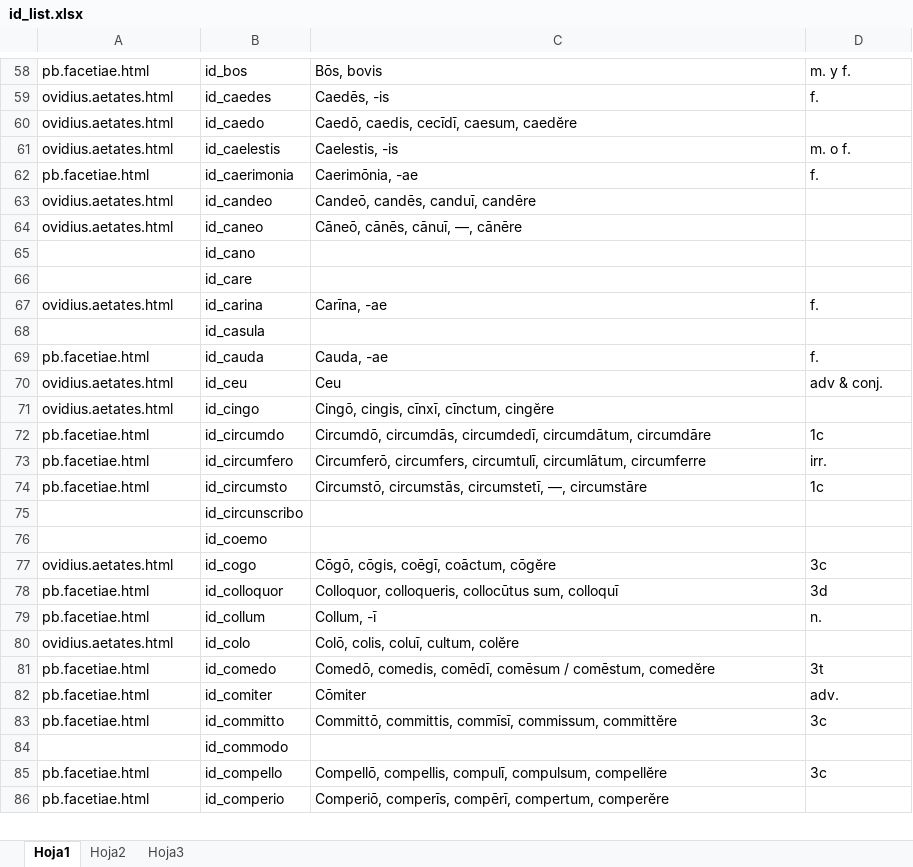
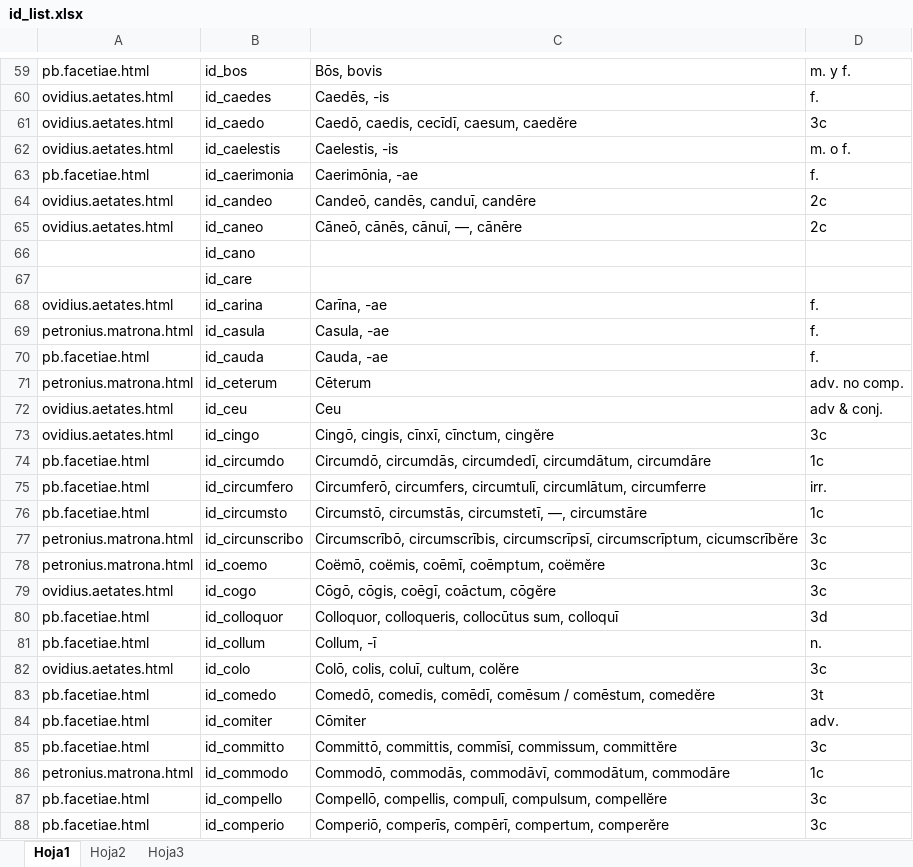
Before and after one commit to rarqui/rarqui.github.io, an Excel workbook: latin/id_list.xlsx, sheet Hoja1, drawn as a sheet; only a part is shown, gaps mark what is left out; values as stored, in another font and other column widths than the file's, no cell formats; addresses are those after the commit; the diff covers the shown part only; the diff names each change by its address in the sheet, - before the commit and + after, or states it on an @@ line.

```diff
--- a/latin/id_list.xlsx (sheet Hoja1)
+++ b/latin/id_list.xlsx (sheet Hoja1)
-D61: (empty)
+D61: 3c
-D64:D65: (empty)
+D64:D65: 2c
-A69: (empty)
+A69: petronius.matrona.html
-C69: (empty)
+C69: Casula, -ae
-D69: (empty)
+D69: f.
+row 71: petronius.matrona.html | id_ceterum | Cēterum | adv. no comp.
-D73: (empty)
+D73: 3c
-A77:A78: (empty)
+A77:A78: petronius.matrona.html
-C77: (empty)
+C77: Circumscrībō, circumscrībis, circumscrīpsī, circumscrīptum, cicumscrībĕre
-D77:D78: (empty)
+D77:D78: 3c
-C78: (empty)
+C78: Coëmō, coëmis, coēmī, coēmptum, coëmĕre
-D82: (empty)
+D82: 3c
-A86: (empty)
+A86: petronius.matrona.html
-C86: (empty)
+C86: Commodō, commodās, commodāvī, commodātum, commodāre
-D86: (empty)
+D86: 1c
-D88: (empty)
+D88: 3c
```
Also changed, not shown: 2 added rows, 1 removed row, 4 moved rows and 112 edited cells elsewhere in this sheet, sheet Hoja2, cell formats, 2 other files.
